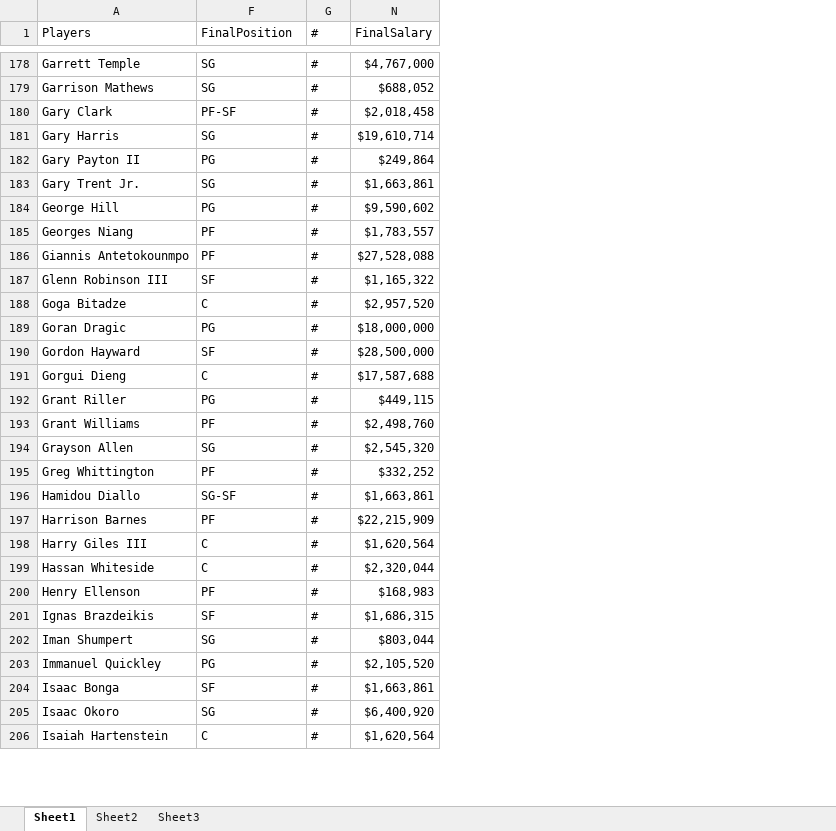
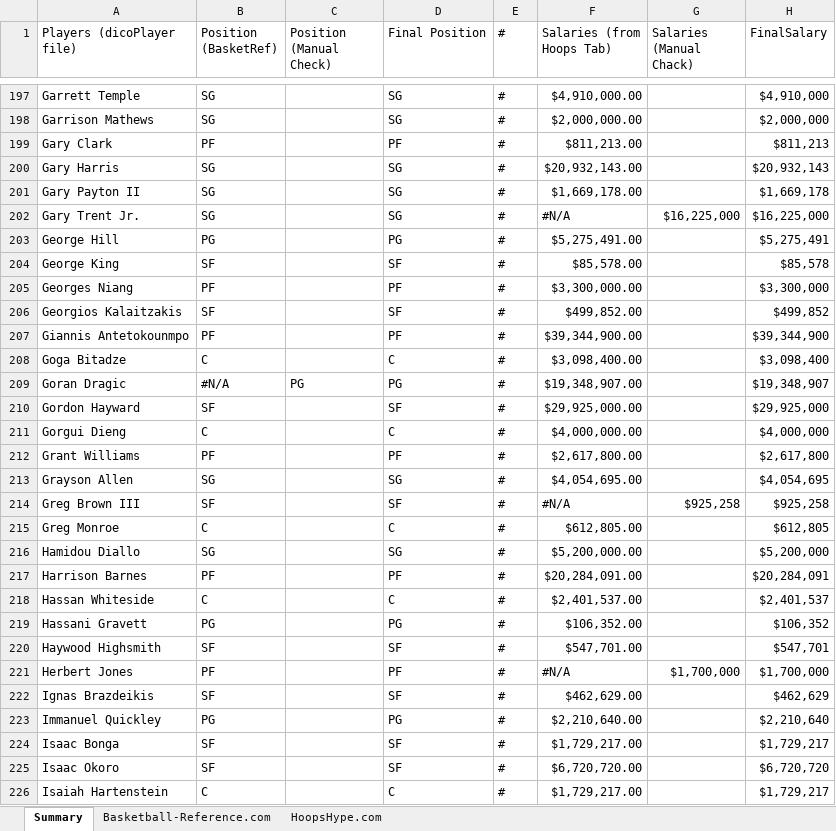
Before and after one commit to ThibautCharre/NBAproject, an Excel workbook: Shiny/Dictionary/playersPosSalary_Template.xlsx, sheet Summary, drawn as a sheet; only a part is shown, gaps mark what is left out; values as stored, in another font and other column widths than the file's, no cell formats; removed rows and columns are numbered as before the commit, all else as after; the diff covers the shown part only; the diff names each change by its address in the sheet, - before the commit and + after, or states it on an @@ line.

Commit message:
Finish of player summary file 2021-2022 & web scrapping small script

```diff
--- a/Shiny/Dictionary/playersPosSalary_Template.xlsx (sheet Summary)
+++ b/Shiny/Dictionary/playersPosSalary_Template.xlsx (sheet Summary)
-sheet tab: Sheet1
+sheet tab: Summary
-sheet tab: Sheet2
+sheet tab: HoopsHype.com
-sheet tab: Sheet3
+sheet tab: Basketball-Reference.com
@@ column B (Position (BasketRef)) unhidden, rows 197-203: SG | SG | PF | SG | SG | SG | PG; row 205: PF; rows 207-213: PF | C | #N/A | SF | C | PF | SG; rows 216-218: SG | PF | C; rows 221-226: PF | SF | PG | SF | SF | C @@
@@ column C (Position (Manual Check)) unhidden, row 209: PG @@
-column N (FinalSalary), rows 178-186: $4,767,000 | $688,052 | $2,018,458 | $19,610,714 | $249,864 | $1,663,861 | $9,590,602 | $1,783,557 | $27,528,088; rows 188-191: $2,957,520 | $18,000,000 | $28,500,000 | $17,587,688; rows 193-194: $2,498,760 | $2,545,320; rows 196-197: $1,663,861 | $22,215,909; rows 199-201: $2,320,044 | $168,983 | $1,686,315; rows 203-206: $2,105,520 | $1,663,861 | $6,400,920 | $1,620,564
+column F (Salaries (from Hoops Tab)), rows 197-203: $4,910,000.00 | $2,000,000.00 | $811,213.00 | $20,932,143.00 | $1,669,178.00 | #N/A | $5,275,491.00; row 205: $3,300,000.00; rows 207-213: $39,344,900.00 | $3,098,400.00 | $19,348,907.00 | $29,925,000.00 | $4,000,000.00 | $2,617,800.00 | $4,054,695.00; rows 216-218: $5,200,000.00 | $20,284,091.00 | $2,401,537.00; rows 221-226: #N/A | $462,629.00 | $2,210,640.00 | $1,729,217.00 | $6,720,720.00 | $1,729,217.00
+column G (Salaries (Manual Chack)), row 202: $16,225,000; row 221: $1,700,000
@@ column H (FinalSalary) unhidden, rows 197-203: $4,910,000 | $2,000,000 | $811,213 | $20,932,143 | $1,669,178 | $16,225,000 | $5,275,491; row 205: $3,300,000; rows 207-213: $39,344,900 | $3,098,400 | $19,348,907 | $29,925,000 | $4,000,000 | $2,617,800 | $4,054,695; rows 216-218: $5,200,000 | $20,284,091 | $2,401,537; rows 221-226: $1,700,000 | $462,629 | $2,210,640 | $1,729,217 | $6,720,720 | $1,729,217 @@
-A1: Players
+A1: Players (dicoPlayer file)
-D1: FinalPosition
+D1: Final Position
-D199 (Final Position): PF-SF
+D199 (Final Position): PF
-D201 (Final Position): PG
+D201 (Final Position): SG
+row 204: George King | SF |  | SF | # | $85,578.00 |  | $85,578
+row 206: Georgios Kalaitzakis | SF |  | SF | # | $499,852.00 |  | $499,852
-row 187: Glenn Robinson III | SF | # | $1,165,322
-row 192: Grant Riller | PG | # | $449,115
-row 195: Greg Whittington | PF | # | $332,252
+row 214: Greg Brown III | SF |  | SF | # | #N/A | $925,258 | $925,258
+row 215: Greg Monroe | C |  | C | # | $612,805.00 |  | $612,805
-D216 (Final Position): SG-SF
+D216 (Final Position): SG
-row 198: Harry Giles III | C | # | $1,620,564
+row 219: Hassani Gravett | PG |  | PG | # | $106,352.00 |  | $106,352
+row 220: Haywood Highsmith | SF |  | SF | # | $547,701.00 |  | $547,701
-A221 (Players (dicoPlayer file)): Henry Ellenson
+A221 (Players (dicoPlayer file)): Herbert Jones
-row 202: Iman Shumpert | SG | # | $803,044
-D225 (Final Position): SG
+D225 (Final Position): SF
```
Also changed, not shown: 139 added rows, 79 removed rows, 10 moved rows and 91 edited cells elsewhere in this sheet, sheet HoopsHype.com, cell formats, formulas that keep their value, hidden cells, 5 other files.
